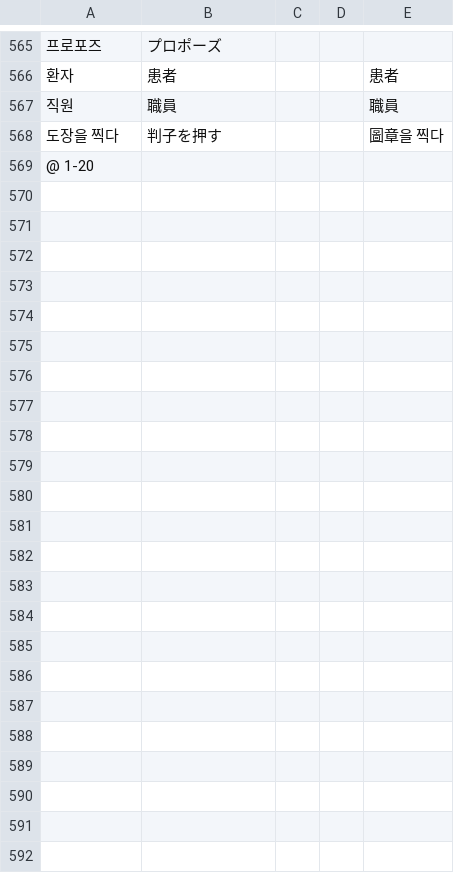
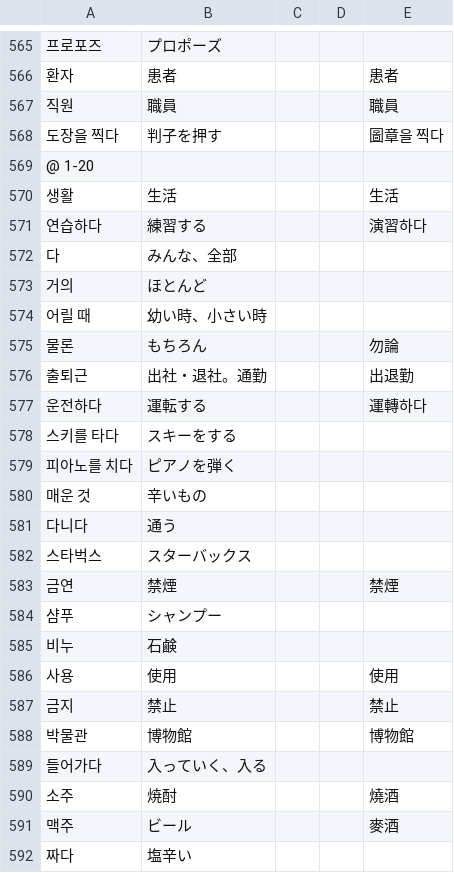
Before and after one commit to jdwebdev/NZH, a TSV file: tsv/NZH - できる한국어.tsv, drawn as a sheet; only a part is shown, gaps mark what is left out; the diff names each change by its address in the sheet, - before the commit and + after, or states it on an @@ line.

```diff
--- a/tsv/NZH - できる한국어.tsv
+++ b/tsv/NZH - できる한국어.tsv
+row 570: 생활 | 生活 |  |  | 生活
+row 571: 연습하다 | 練習する |  |  | 演習하다
+row 572: 다 | みんな、全部
+row 573: 거의 | ほとんど
+row 574: 어릴 때 | 幼い時、小さい時
+row 575: 물론 | もちろん |  |  | 勿論
+row 576: 출퇴근 | 出社・退社。通勤 |  |  | 出退勤
+row 577: 운전하다 | 運転する |  |  | 運轉하다
+row 578: 스키를 타다 | スキーをする
+row 579: 피아노를 치다 | ピアノを弾く
+row 580: 매운 것 | 辛いもの
+row 581: 다니다 | 通う
+row 582: 스타벅스 | スターバックス
+row 583: 금연 | 禁煙 |  |  | 禁煙
+row 584: 샴푸 | シャンプー
+row 585: 비누 | 石鹸
+row 586: 사용 | 使用 |  |  | 使用
+row 587: 금지 | 禁止 |  |  | 禁止
+row 588: 박물관 | 博物館 |  |  | 博物館
+row 589: 들어가다 | 入っていく、入る
+row 590: 소주 | 焼酎 |  |  | 燒酒
+row 591: 맥주 | ビール |  |  | 麥酒
+row 592: 짜다 | 塩辛い
```
Also changed, not shown: 2 other files.
